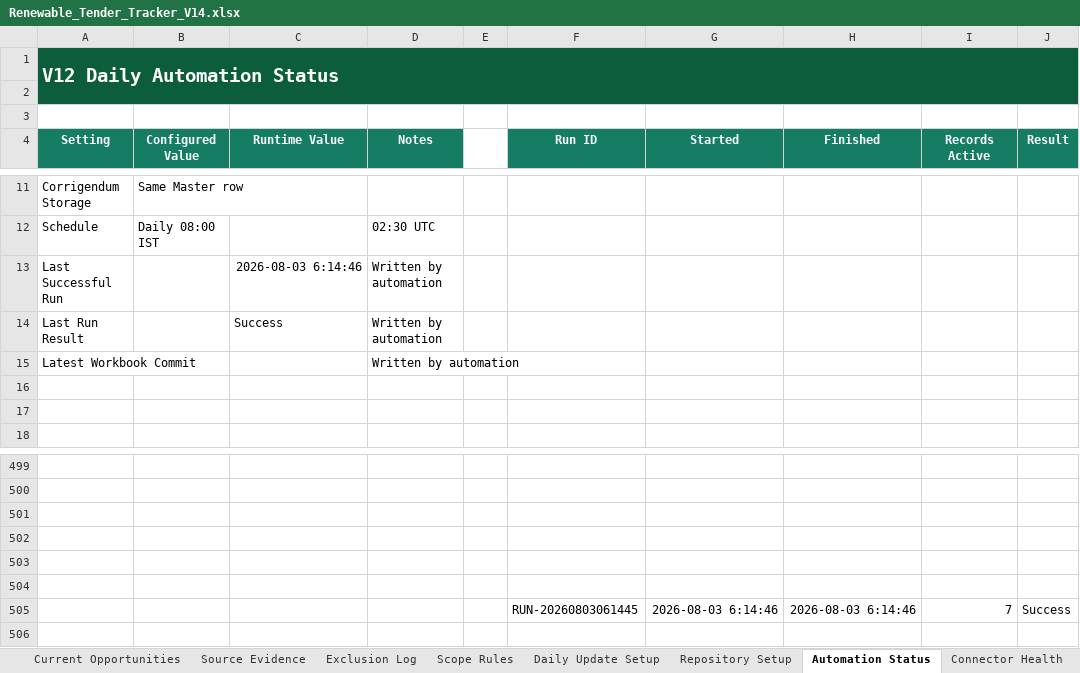
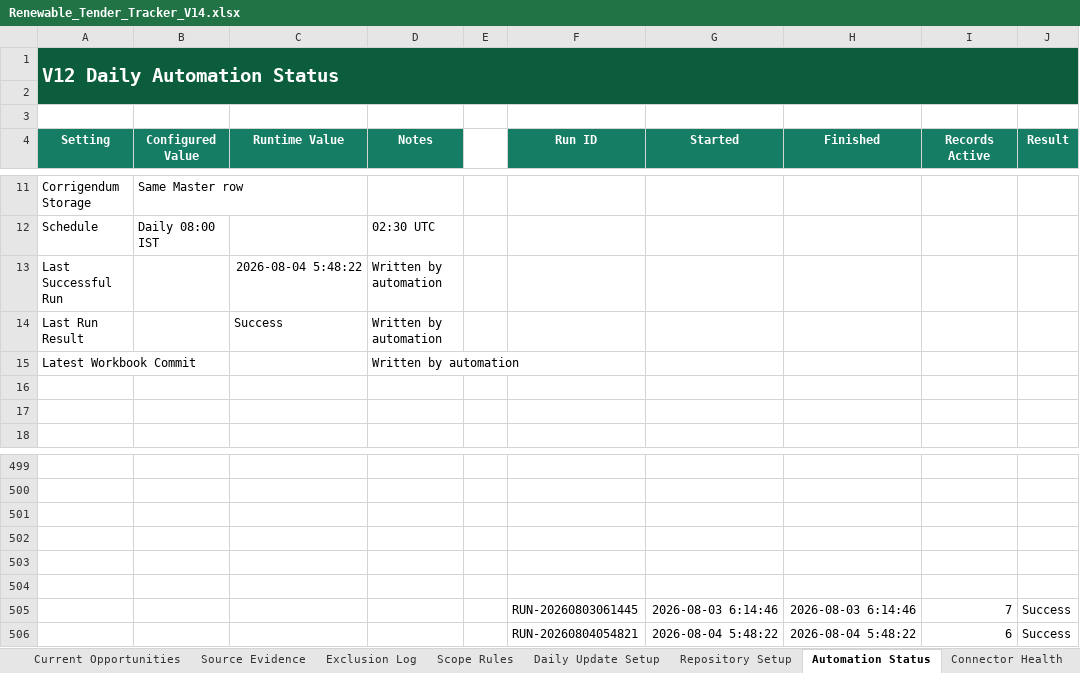
Before and after one commit to omi54321/Renewable-tender-tracker, an Excel workbook: Output/Renewable_Tender_Tracker_V14.xlsx, sheet Automation Status, drawn as a sheet; only a part is shown, gaps mark what is left out; values as stored, in another font and other column widths than the file's, no borders; table styles not drawn; the diff names each change by its address in the sheet, - before the commit and + after, or states it on an @@ line.

```diff
--- a/Output/Renewable_Tender_Tracker_V14.xlsx (sheet Automation Status)
+++ b/Output/Renewable_Tender_Tracker_V14.xlsx (sheet Automation Status)
-C13 (Runtime Value): 2026-08-03 6:14:46
+C13 (Runtime Value): 2026-08-04 5:48:22
+row 506:  |  |  |  |  | RUN-20260804054821 | 2026-08-04 5:48:22 | 2026-08-04 5:48:22 | 6 | Success
```
Also changed, not shown: sheet Master Tenders, sheet Exclusion Log, 4 other files.
